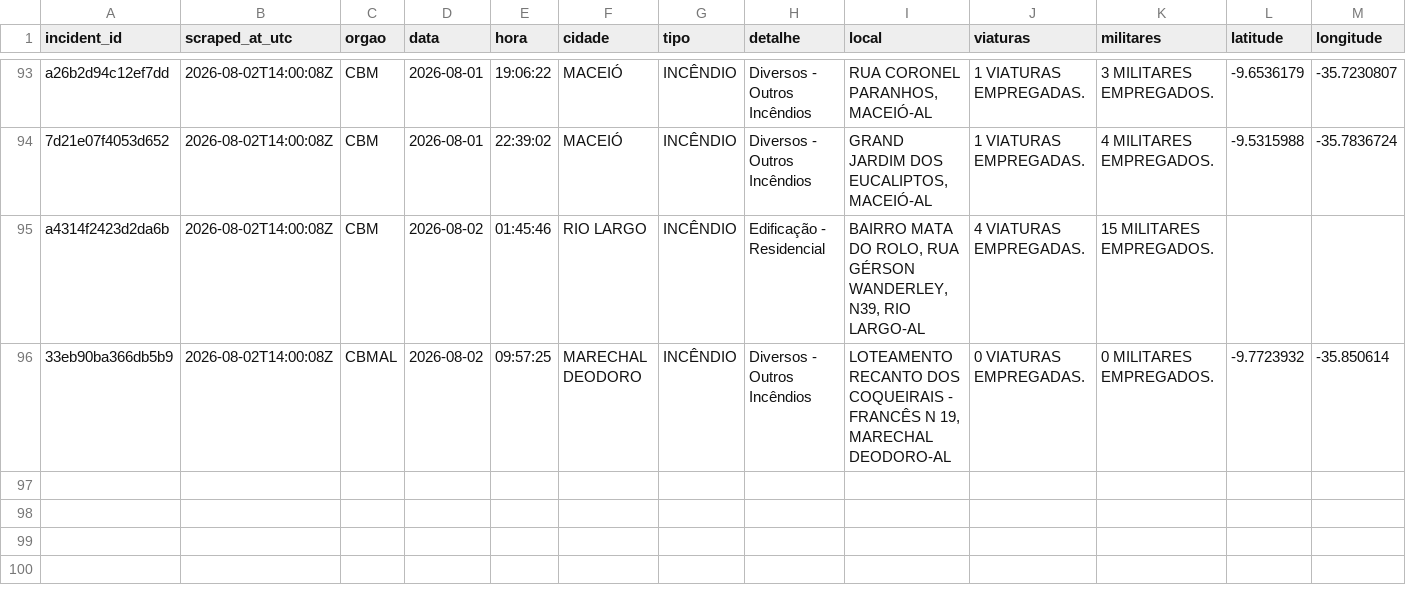
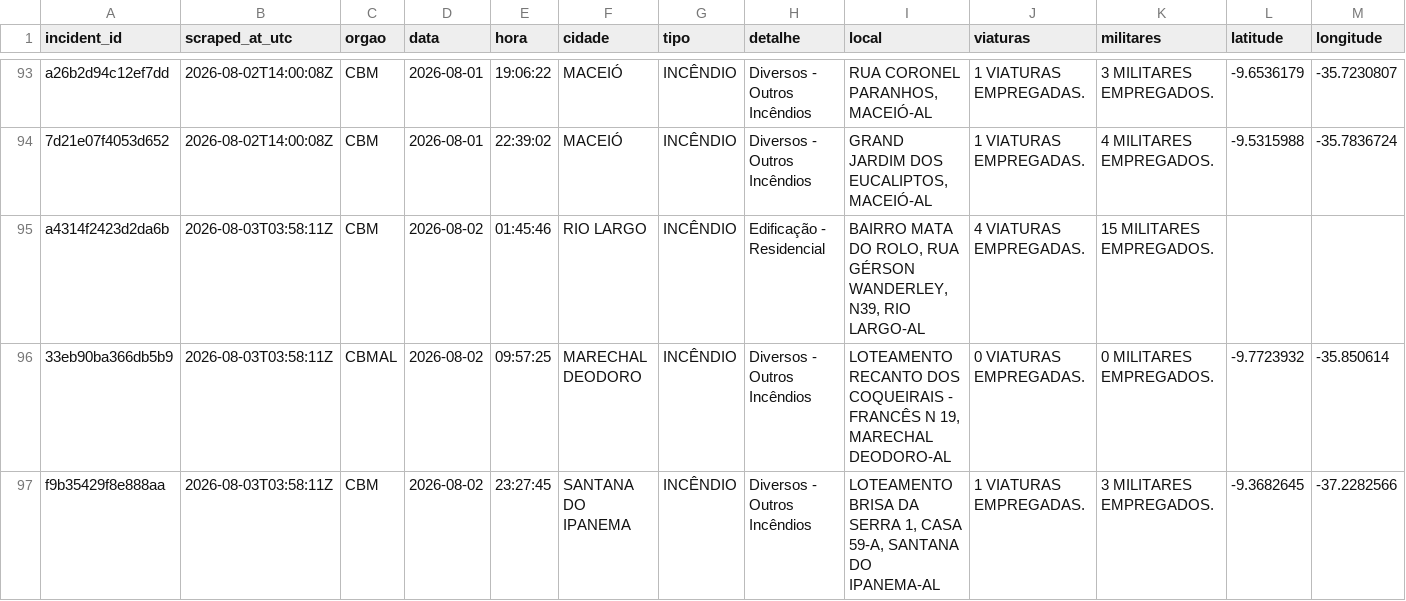
Before and after one commit to ajtga/fire-incidents, a CSV file: data/cbmal_fire_incidents.csv, drawn as a sheet; only a part is shown, gaps mark what is left out.

```diff
--- a/data/cbmal_fire_incidents.csv
+++ b/data/cbmal_fire_incidents.csv
@@ -94,3 +94,4 @@ a26b2d94c12ef7dd,2026-08-02T14:00:08Z,CBM,2026-08-01,19:06:22,MACEIÓ,INCÊNDIO,
 7d21e07f4053d652,2026-08-02T14:00:08Z,CBM,2026-08-01,22:39:02,MACEIÓ,INCÊNDIO,Diversos - Outros Incêndios,"GRAND JARDIM DOS EUCALIPTOS, MACEIÓ-AL",1 VIATURAS EMPREGADAS.,4 MILITARES EMPREGADOS.,-9.5315988,-35.7836724
-a4314f2423d2da6b,2026-08-02T14:00:08Z,CBM,2026-08-02,01:45:46,RIO LARGO,INCÊNDIO,Edificação - Residencial,"BAIRRO MATA DO ROLO, RUA GÉRSON WANDERLEY, N39, RIO LARGO-AL",4 VIATURAS EMPREGADAS.,15 MILITARES EMPREGADOS.,,
-33eb90ba366db5b9,2026-08-02T14:00:08Z,CBMAL,2026-08-02,09:57:25,MARECHAL DEODORO,INCÊNDIO,Diversos - Outros Incêndios,"LOTEAMENTO RECANTO DOS COQUEIRAIS - FRANCÊS N 19, MARECHAL DEODORO-AL",0 VIATURAS EMPREGADAS.,0 MILITARES EMPREGADOS.,-9.7723932,-35.850614
+a4314f2423d2da6b,2026-08-03T03:58:11Z,CBM,2026-08-02,01:45:46,RIO LARGO,INCÊNDIO,Edificação - Residencial,"BAIRRO MATA DO ROLO, RUA GÉRSON WANDERLEY, N39, RIO LARGO-AL",4 VIATURAS EMPREGADAS.,15 MILITARES EMPREGADOS.,,
+33eb90ba366db5b9,2026-08-03T03:58:11Z,CBMAL,2026-08-02,09:57:25,MARECHAL DEODORO,INCÊNDIO,Diversos - Outros Incêndios,"LOTEAMENTO RECANTO DOS COQUEIRAIS - FRANCÊS N 19, MARECHAL DEODORO-AL",0 VIATURAS EMPREGADAS.,0 MILITARES EMPREGADOS.,-9.7723932,-35.850614
+f9b35429f8e888aa,2026-08-03T03:58:11Z,CBM,2026-08-02,23:27:45,SANTANA DO IPANEMA,INCÊNDIO,Diversos - Outros Incêndios,"LOTEAMENTO BRISA DA SERRA 1, CASA 59-A, SANTANA DO IPANEMA-AL",1 VIATURAS EMPREGADAS.,3 MILITARES EMPREGADOS.,-9.3682645,-37.2282566
```
Also changed, not shown: data/scraper_run_log.csv, 1 other file.
